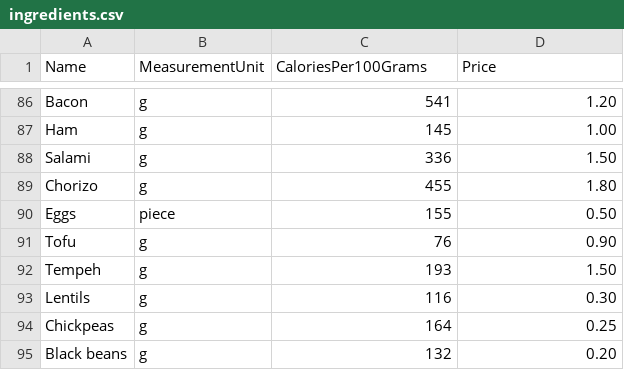
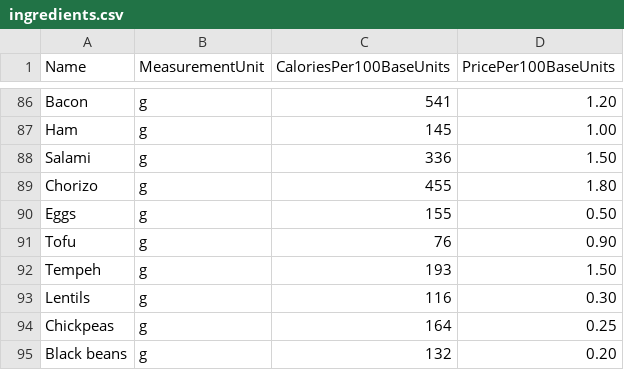
Before and after one commit to avresial/Kotlet, a CSV file: src/backend/Kotlet.Infrastructure/Resources/ingredients.csv, drawn as a sheet; only a part is shown, gaps mark what is left out; the diff names each change by its address in the sheet, - before the commit and + after, or states it on an @@ line.

```diff
--- a/src/backend/Kotlet.Infrastructure/Resources/ingredients.csv
+++ b/src/backend/Kotlet.Infrastructure/Resources/ingredients.csv
-C1: CaloriesPer100Grams
+C1: CaloriesPer100BaseUnits
-D1: Price
+D1: PricePer100BaseUnits
-B90 (MeasurementUnit): piece
+B90 (MeasurementUnit): g
```
Also changed, not shown: src/backend/Kotlet.Infrastructure/Persistence/SeedData/ingredients.csv, 52 other files.
